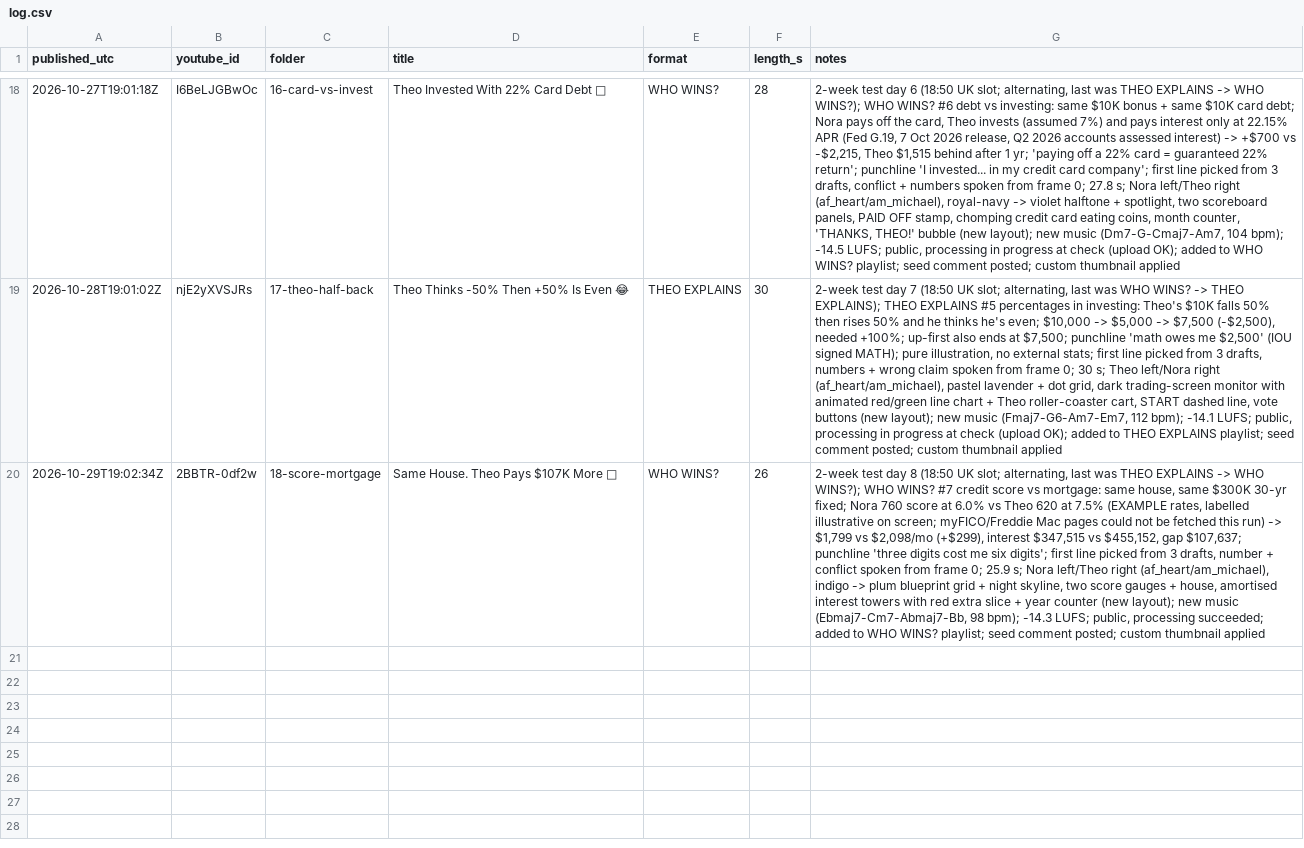
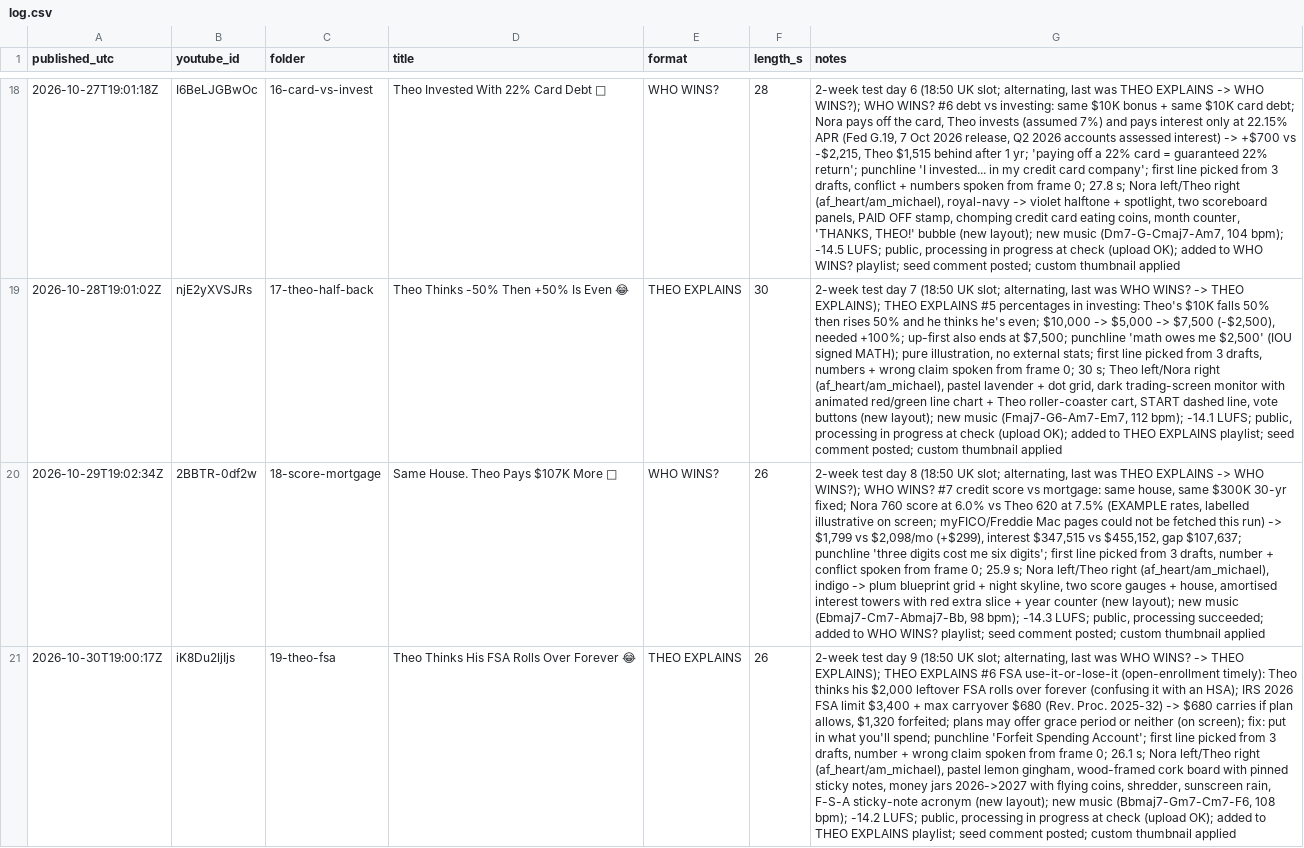
Before and after one commit to lvprovisions-bot/finance-shorts, a CSV file: published/log.csv, drawn as a sheet; only a part is shown, gaps mark what is left out; the diff names each change by its address in the sheet, - before the commit and + after, or states it on an @@ line.

```diff
--- a/published/log.csv
+++ b/published/log.csv
+row 21: 2026-10-30T19:00:17Z | iK8Du2ljIjs | 19-theo-fsa | Theo Thinks His FSA Rolls Over Forever 😂 | THEO EXPLAINS | 26 | 2-week test day 9 (18:50 UK slot; alternating, last was WHO WINS? -> THEO EXPLAINS); THEO EXPLAINS #6 FSA use-it-or-lose-it (open-enrollment timely): Theo thinks his $2,000 leftover FSA rolls over forever (confusing it with an HSA); IRS 2026 FSA limit $3,400 + max carryover $680 (Rev. Proc. 2025-32) -> $680 carries if plan allows, $1,320 forfeited; plans may offer grace period or neither (on screen); fix: put in what you'll spend; punchline 'Forfeit Spending Account'; first line picked from 3 drafts, number + wrong claim spoken from frame 0; 26.1 s; Nora left/Theo right (af_heart/am_michael), pastel lemon gingham, wood-framed cork board with pinned sticky notes, money jars 2026->2027 with flying coins, shredder, sunscreen rain, F-S-A sticky-note acronym (new layout); new music (Bbmaj7-Gm7-Cm7-F6, 108 bpm); -14.2 LUFS; public, processing in progress at check (upload OK); added to THEO EXPLAINS playlist; seed comment posted; custom thumbnail applied
```
Also changed, not shown: 2 other files.
